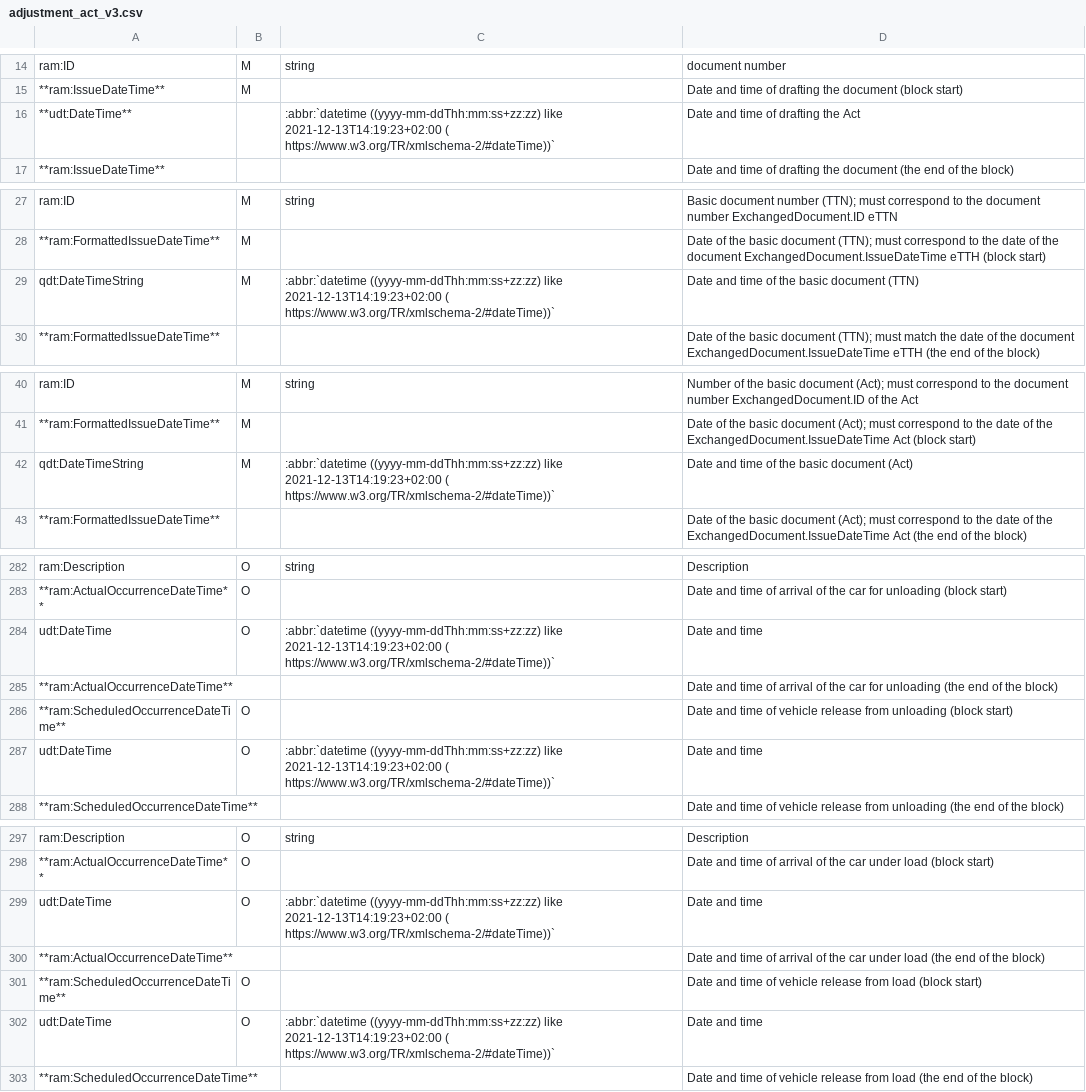
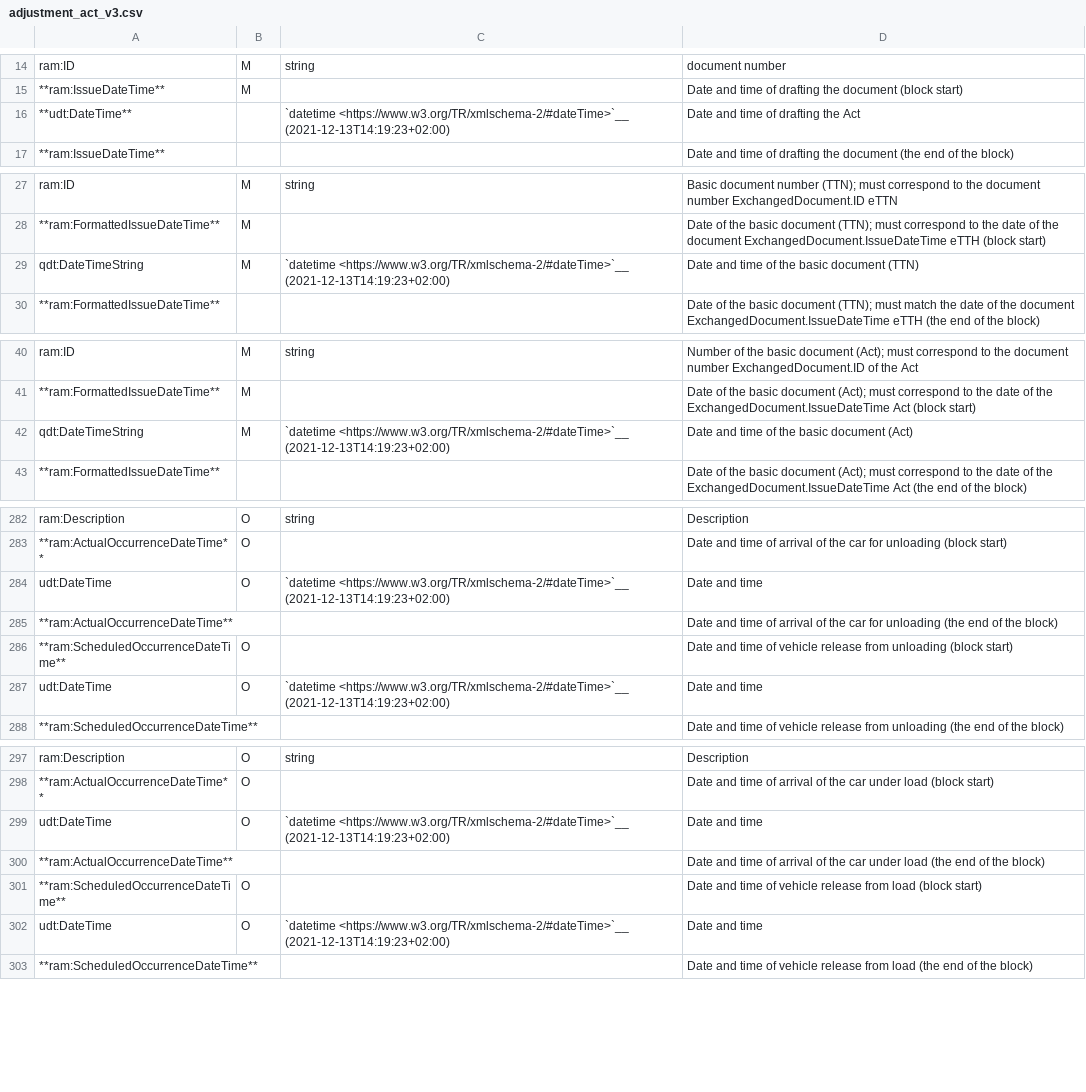
Before and after one commit to EDI-N/Docs_en, a CSV file: docs/Docs_ETTNv3/ADJUSTMENT_ACT/for_csv/adjustment_act_v3.csv, drawn as a sheet; only a part is shown, gaps mark what is left out.

```diff
--- a/docs/Docs_ETTNv3/ADJUSTMENT_ACT/for_csv/adjustment_act_v3.csv
+++ b/docs/Docs_ETTNv3/ADJUSTMENT_ACT/for_csv/adjustment_act_v3.csv
@@ -15,3 +15,3 @@ ram:ID,M,string, document number
 **ram:IssueDateTime**,M,,Date and time of drafting the document (block start)
-**udt:DateTime**,,:abbr:`datetime ((yyyy-mm-ddThh:mm:ss+zz:zz) like 2021-12-13T14:19:23+02:00 ( https://www.w3.org/TR/xmlschema-2/#dateTime))`, Date and time of drafting the Act
+**udt:DateTime**,,`datetime <https://www.w3.org/TR/xmlschema-2/#dateTime>`__ (2021-12-13T14:19:23+02:00), Date and time of drafting the Act
 **ram:IssueDateTime**,,, Date and time of drafting the document (the end of the block)
@@ -28,3 +28,3 @@ ram:ID,M,string,Basic document number (TTN); must correspond to the document num
 **ram:FormattedIssueDateTime**,M,, Date of the basic document (TTN); must correspond to the date of the document ExchangedDocument.IssueDateTime eТТН (block start)
-qdt:DateTimeString,M,:abbr:`datetime ((yyyy-mm-ddThh:mm:ss+zz:zz) like 2021-12-13T14:19:23+02:00 ( https://www.w3.org/TR/xmlschema-2/#dateTime))`, Date and time of the basic document (TTN)
+qdt:DateTimeString,M,`datetime <https://www.w3.org/TR/xmlschema-2/#dateTime>`__ (2021-12-13T14:19:23+02:00), Date and time of the basic document (TTN)
 **ram:FormattedIssueDateTime**,,, Date of the basic document (TTN); must match the date of the document ExchangedDocument.IssueDateTime eТТН (the end of the block)
@@ -41,3 +41,3 @@ ram:ID,M,string, Number of the basic document (Act); must correspond to the docu
 **ram:FormattedIssueDateTime**,M,, Date of the basic document (Act); must correspond to the date of the ExchangedDocument.IssueDateTime Act (block start)
-qdt:DateTimeString,M,:abbr:`datetime ((yyyy-mm-ddThh:mm:ss+zz:zz) like 2021-12-13T14:19:23+02:00 ( https://www.w3.org/TR/xmlschema-2/#dateTime))`, Date and time of the basic document (Act)
+qdt:DateTimeString,M,`datetime <https://www.w3.org/TR/xmlschema-2/#dateTime>`__ (2021-12-13T14:19:23+02:00), Date and time of the basic document (Act)
 **ram:FormattedIssueDateTime**,,, Date of the basic document (Act); must correspond to the date of the ExchangedDocument.IssueDateTime Act (the end of the block)
@@ -283,6 +283,6 @@ ram:Description,O,string, Description
 **ram:ActualOccurrenceDateTime**,O,, Date and time of arrival of the car for unloading (block start)
-udt:DateTime,O,:abbr:`datetime ((yyyy-mm-ddThh:mm:ss+zz:zz) like 2021-12-13T14:19:23+02:00 ( https://www.w3.org/TR/xmlschema-2/#dateTime))`, Date and time
+udt:DateTime,O,`datetime <https://www.w3.org/TR/xmlschema-2/#dateTime>`__ (2021-12-13T14:19:23+02:00), Date and time
 **ram:ActualOccurrenceDateTime**,,,Date and time of arrival of the car for unloading (the end of the block)
 **ram:ScheduledOccurrenceDateTime**,O,, Date and time of vehicle release from unloading (block start)
-udt:DateTime,O,:abbr:`datetime ((yyyy-mm-ddThh:mm:ss+zz:zz) like 2021-12-13T14:19:23+02:00 ( https://www.w3.org/TR/xmlschema-2/#dateTime))`, Date and time
+udt:DateTime,O,`datetime <https://www.w3.org/TR/xmlschema-2/#dateTime>`__ (2021-12-13T14:19:23+02:00), Date and time
 **ram:ScheduledOccurrenceDateTime**,,, Date and time of vehicle release from unloading (the end of the block)
@@ -298,6 +298,6 @@ ram:Description,O,string, Description
 **ram:ActualOccurrenceDateTime**,O,, Date and time of arrival of the car under load (block start)
-udt:DateTime,O,:abbr:`datetime ((yyyy-mm-ddThh:mm:ss+zz:zz) like 2021-12-13T14:19:23+02:00 ( https://www.w3.org/TR/xmlschema-2/#dateTime))`, Date and time
+udt:DateTime,O,`datetime <https://www.w3.org/TR/xmlschema-2/#dateTime>`__ (2021-12-13T14:19:23+02:00), Date and time
 **ram:ActualOccurrenceDateTime**,,, Date and time of arrival of the car under load (the end of the block)
 **ram:ScheduledOccurrenceDateTime**,O,, Date and time of vehicle release from load (block start)
-udt:DateTime,O,:abbr:`datetime ((yyyy-mm-ddThh:mm:ss+zz:zz) like 2021-12-13T14:19:23+02:00 ( https://www.w3.org/TR/xmlschema-2/#dateTime))`, Date and time
+udt:DateTime,O,`datetime <https://www.w3.org/TR/xmlschema-2/#dateTime>`__ (2021-12-13T14:19:23+02:00), Date and time
 **ram:ScheduledOccurrenceDateTime**,,, Date and time of vehicle release from load (the end of the block)
```
Also changed, not shown: docs/Docs_ETTNv3/CONSIGNEE_CHANGE_ACT/for_csv/consigneechange_act_v3.csv, docs/Docs_ETTNv3/DISAGREEMENT_ACT/for_csv/disagreement_act_v3.csv, 7 other files.
